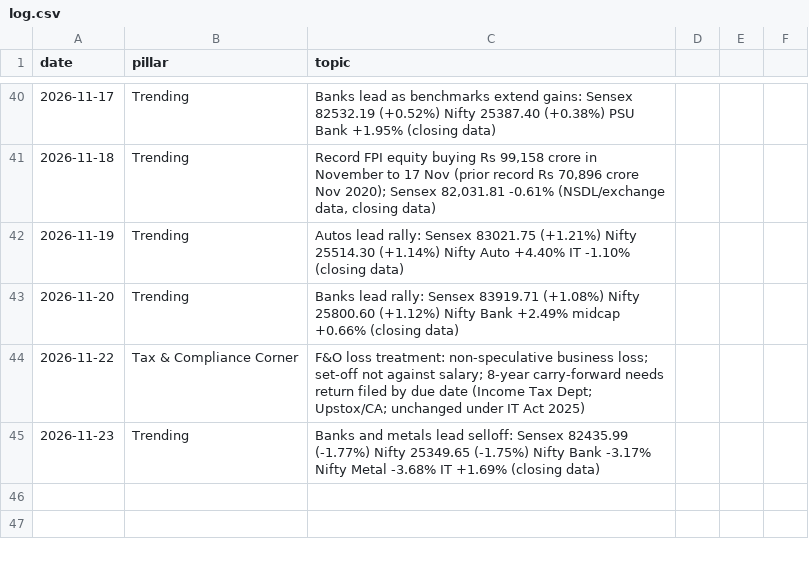
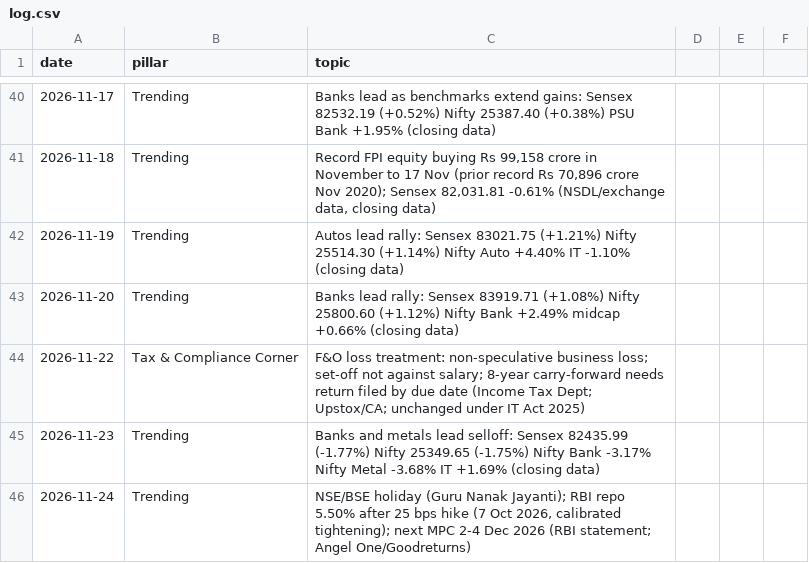
Before and after one commit to darshildshah211/dds-posters, a CSV file: linkedin/log.csv, drawn as a sheet; only a part is shown, gaps mark what is left out.

```diff
--- a/linkedin/log.csv
+++ b/linkedin/log.csv
@@ -45 +45,2 @@ date,pillar,topic
 2026-11-23,Trending,"Banks and metals lead selloff: Sensex 82435.99 (-1.77%) Nifty 25349.65 (-1.75%) Nifty Bank -3.17% Nifty Metal -3.68% IT +1.69% (closing data)"
+2026-11-24,Trending,"NSE/BSE holiday (Guru Nanak Jayanti); RBI repo 5.50% after 25 bps hike (7 Oct 2026, calibrated tightening); next MPC 2-4 Dec 2026 (RBI statement; Angel One/Goodreturns)"
```
Also changed, not shown: 2 other files.
